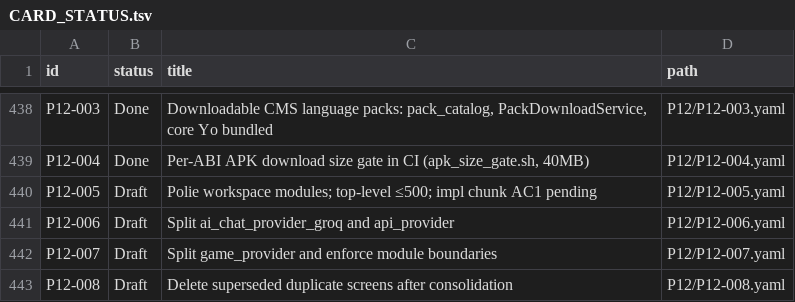
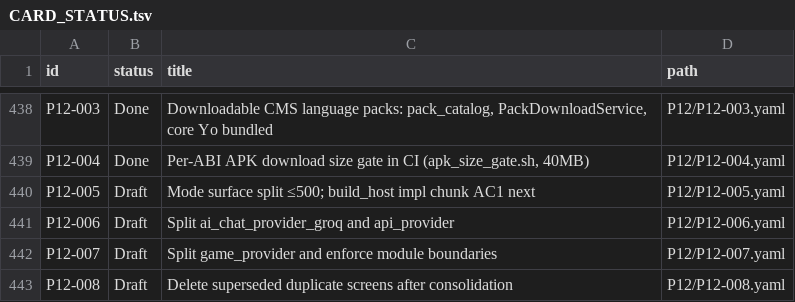
Before and after one commit to michaelTheKing0616/lingafriq-mobile-app-clone, a TSV file: docs/plan/CARD_STATUS.tsv, drawn as a sheet; only a part is shown, gaps mark what is left out.

```diff
--- a/docs/plan/CARD_STATUS.tsv
+++ b/docs/plan/CARD_STATUS.tsv
@@ -439,3 +439,3 @@ P12-003	Done	Downloadable CMS language packs: pack_catalog, PackDownloadService,
 P12-004	Done	Per-ABI APK download size gate in CI (apk_size_gate.sh, 40MB)	P12/P12-004.yaml
-P12-005	Draft	Polie workspace modules; top-level ≤500; impl chunk AC1 pending	P12/P12-005.yaml
+P12-005	Draft	Mode surface split ≤500; build_host impl chunk AC1 next	P12/P12-005.yaml
 P12-006	Draft	Split ai_chat_provider_groq and api_provider	P12/P12-006.yaml
```
Also changed, not shown: 13 other files.
